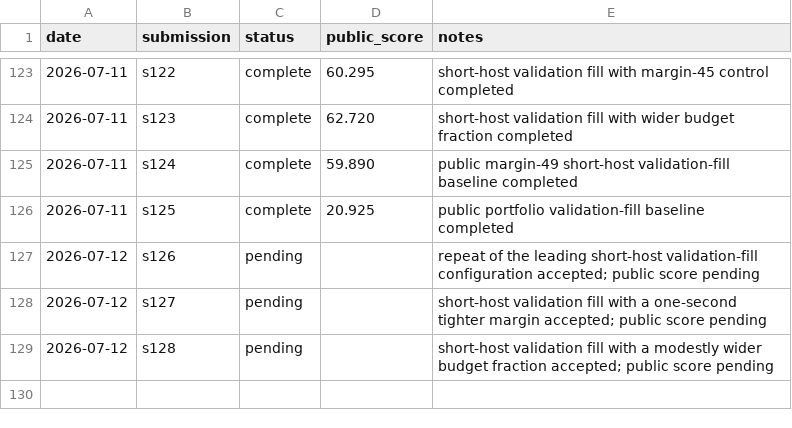
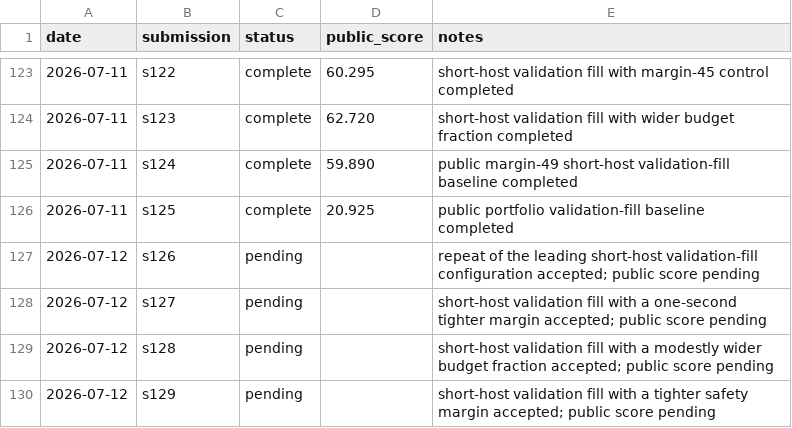
Before and after one commit to Beiciccc/security-eval-experiment-log, a CSV file: results/summary-tables/public-results.csv, drawn as a sheet; only a part is shown, gaps mark what is left out; the diff names each change by its address in the sheet, - before the commit and + after, or states it on an @@ line.

Commit message:
Add pending s129 record

```diff
--- a/results/summary-tables/public-results.csv
+++ b/results/summary-tables/public-results.csv
+row 130: 2026-07-12 | s129 | pending |  | short-host validation fill with a tighter safety margin accepted; public score pending
```
Also changed, not shown: 4 other files.
